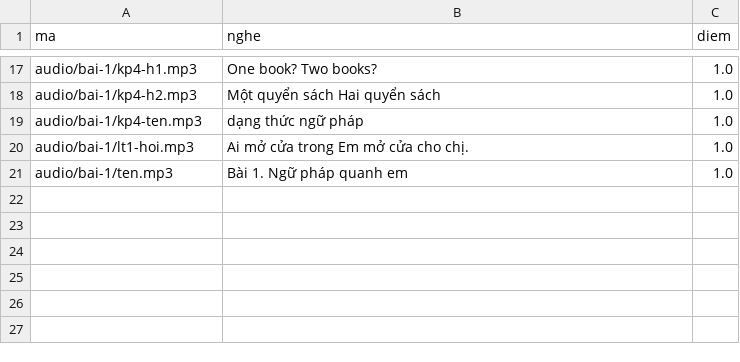
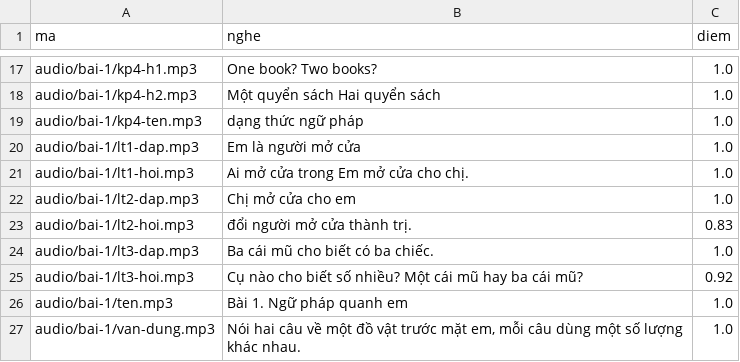
Before and after one commit to CVCEC/nguphap, a TSV file: giong-ai/kiem-tra.tsv, drawn as a sheet; only a part is shown, gaps mark what is left out.

```diff
--- a/giong-ai/kiem-tra.tsv
+++ b/giong-ai/kiem-tra.tsv
@@ -19,3 +19,9 @@ audio/bai-1/kp4-h2.mp3	Một quyển sách Hai quyển sách	1.0
 audio/bai-1/kp4-ten.mp3	dạng thức ngữ pháp	1.0
+audio/bai-1/lt1-dap.mp3	Em là người mở cửa	1.0
 audio/bai-1/lt1-hoi.mp3	Ai mở cửa trong Em mở cửa cho chị.	1.0
+audio/bai-1/lt2-dap.mp3	Chị mở cửa cho em	1.0
+audio/bai-1/lt2-hoi.mp3	đổi người mở cửa thành trị.	0.83
+audio/bai-1/lt3-dap.mp3	Ba cái mũ cho biết có ba chiếc.	1.0
+audio/bai-1/lt3-hoi.mp3	Cụ nào cho biết số nhiều? Một cái mũ hay ba cái mũ?	0.92
 audio/bai-1/ten.mp3	Bài 1. Ngữ pháp quanh em	1.0
+audio/bai-1/van-dung.mp3	Nói hai câu về một đồ vật trước mặt em, mỗi câu dùng một số lượng khác nhau.	1.0
```
Also changed, not shown: 8 other files.
